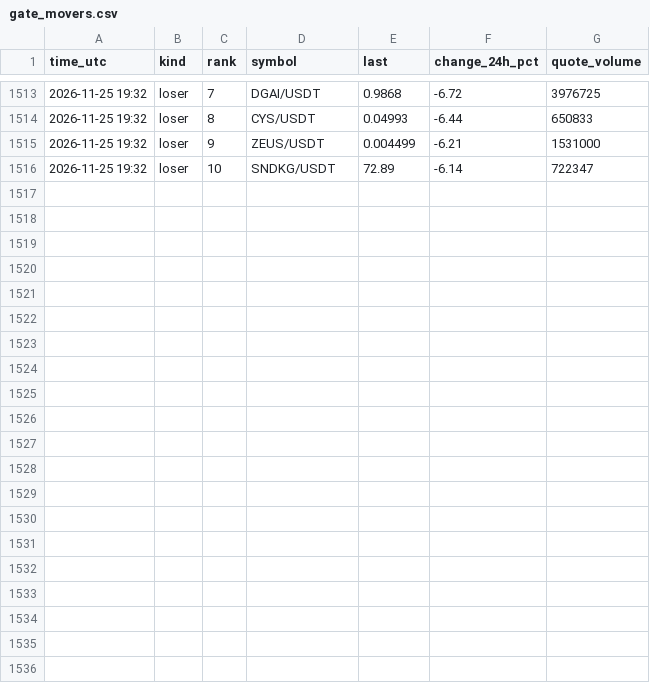
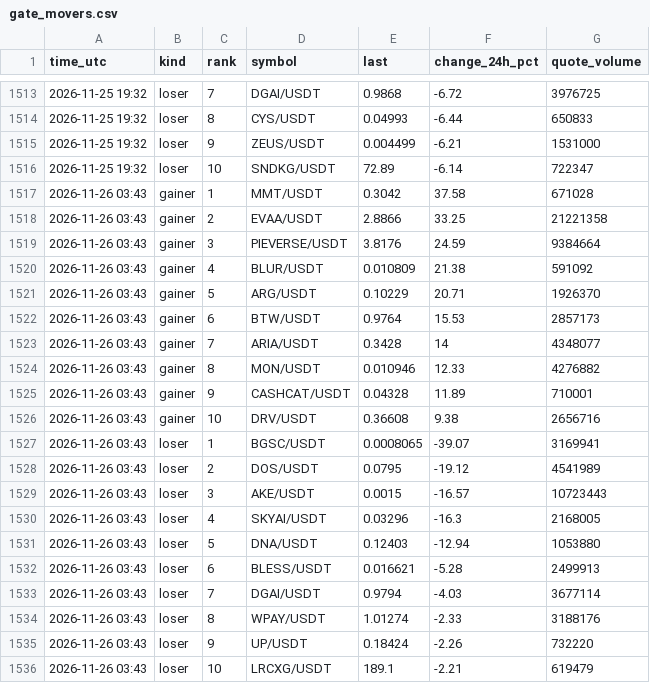
Before and after one commit to FlameSovereign/Cryptocurrency, a CSV file: data/gate_movers.csv, drawn as a sheet; only a part is shown, gaps mark what is left out; the diff names each change by its address in the sheet, - before the commit and + after, or states it on an @@ line.

```diff
--- a/data/gate_movers.csv
+++ b/data/gate_movers.csv
+row 1517: 2026-11-26 03:43 | gainer | 1 | MMT/USDT | 0.3042 | 37.58 | 671028
+row 1518: 2026-11-26 03:43 | gainer | 2 | EVAA/USDT | 2.8866 | 33.25 | 21221358
+row 1519: 2026-11-26 03:43 | gainer | 3 | PIEVERSE/USDT | 3.8176 | 24.59 | 9384664
+row 1520: 2026-11-26 03:43 | gainer | 4 | BLUR/USDT | 0.010809 | 21.38 | 591092
+row 1521: 2026-11-26 03:43 | gainer | 5 | ARG/USDT | 0.10229 | 20.71 | 1926370
+row 1522: 2026-11-26 03:43 | gainer | 6 | BTW/USDT | 0.9764 | 15.53 | 2857173
+row 1523: 2026-11-26 03:43 | gainer | 7 | ARIA/USDT | 0.3428 | 14 | 4348077
+row 1524: 2026-11-26 03:43 | gainer | 8 | MON/USDT | 0.010946 | 12.33 | 4276882
+row 1525: 2026-11-26 03:43 | gainer | 9 | CASHCAT/USDT | 0.04328 | 11.89 | 710001
+row 1526: 2026-11-26 03:43 | gainer | 10 | DRV/USDT | 0.36608 | 9.38 | 2656716
+row 1527: 2026-11-26 03:43 | loser | 1 | BGSC/USDT | 0.0008065 | -39.07 | 3169941
+row 1528: 2026-11-26 03:43 | loser | 2 | DOS/USDT | 0.0795 | -19.12 | 4541989
+row 1529: 2026-11-26 03:43 | loser | 3 | AKE/USDT | 0.0015 | -16.57 | 10723443
+row 1530: 2026-11-26 03:43 | loser | 4 | SKYAI/USDT | 0.03296 | -16.3 | 2168005
+row 1531: 2026-11-26 03:43 | loser | 5 | DNA/USDT | 0.12403 | -12.94 | 1053880
+row 1532: 2026-11-26 03:43 | loser | 6 | BLESS/USDT | 0.016621 | -5.28 | 2499913
+row 1533: 2026-11-26 03:43 | loser | 7 | DGAI/USDT | 0.9794 | -4.03 | 3677114
+row 1534: 2026-11-26 03:43 | loser | 8 | WPAY/USDT | 1.01274 | -2.33 | 3188176
+row 1535: 2026-11-26 03:43 | loser | 9 | UP/USDT | 0.18424 | -2.26 | 732220
+row 1536: 2026-11-26 03:43 | loser | 10 | LRCXG/USDT | 189.1 | -2.21 | 619479
```
Also changed, not shown: data/fear_greed.csv, data/stock_tokens.csv, 1 other file.
